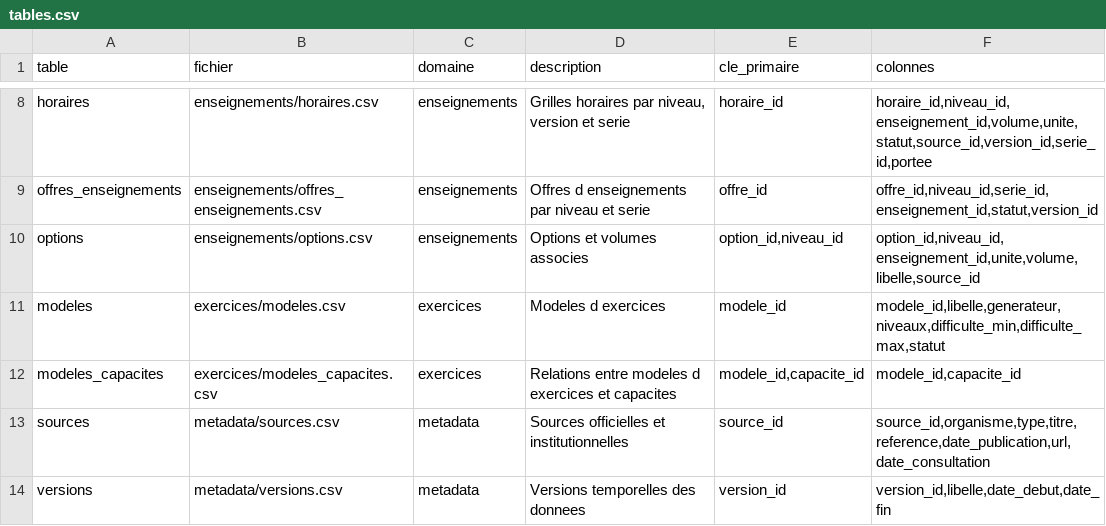
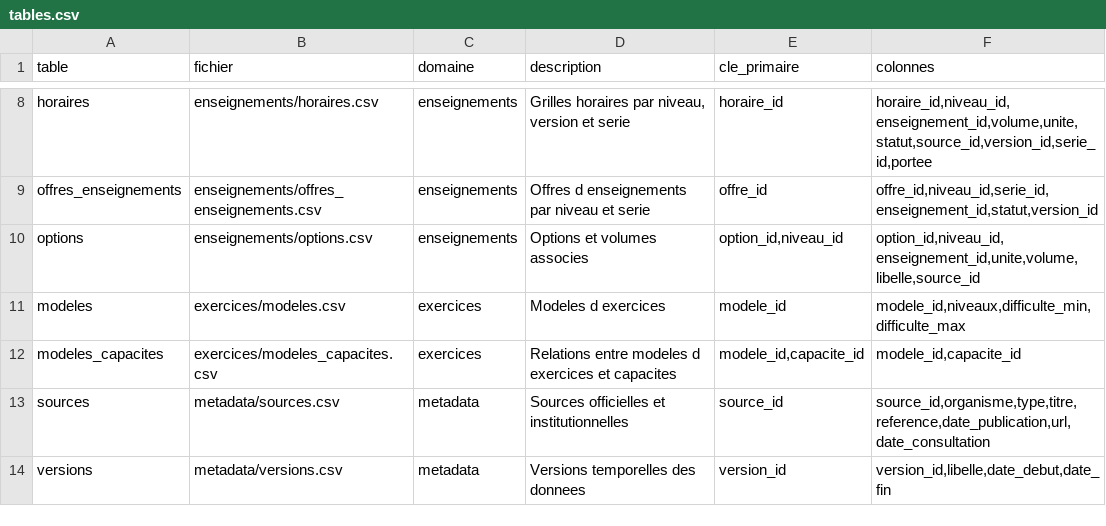
Before and after one commit to gilles13/eduschool, a CSV file: inst/metadata/tables.csv, drawn as a sheet; only a part is shown, gaps mark what is left out.

```diff
--- a/inst/metadata/tables.csv
+++ b/inst/metadata/tables.csv
@@ -10,3 +10,3 @@ offres_enseignements;enseignements/offres_enseignements.csv;enseignements;"Offre
 options;enseignements/options.csv;enseignements;"Options et volumes associes";option_id,niveau_id;option_id,niveau_id,enseignement_id,unite,volume,libelle,source_id
-modeles;exercices/modeles.csv;exercices;"Modeles d exercices";modele_id;modele_id,libelle,generateur,niveaux,difficulte_min,difficulte_max,statut
+modeles;exercices/modeles.csv;exercices;"Modeles d exercices";modele_id;modele_id,niveaux,difficulte_min,difficulte_max
 modeles_capacites;exercices/modeles_capacites.csv;exercices;"Relations entre modeles d exercices et capacites";modele_id,capacite_id;modele_id,capacite_id
```
Also changed, not shown: inst/metadata/colonnes.csv, 7 other files.
